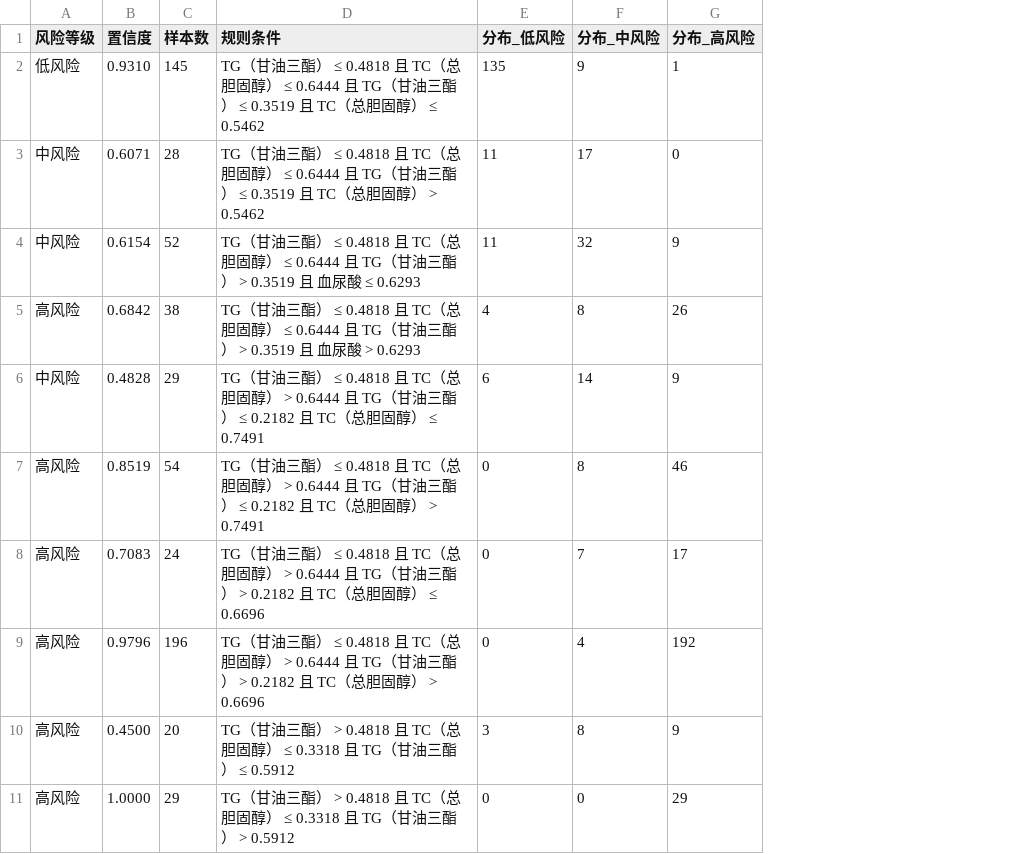
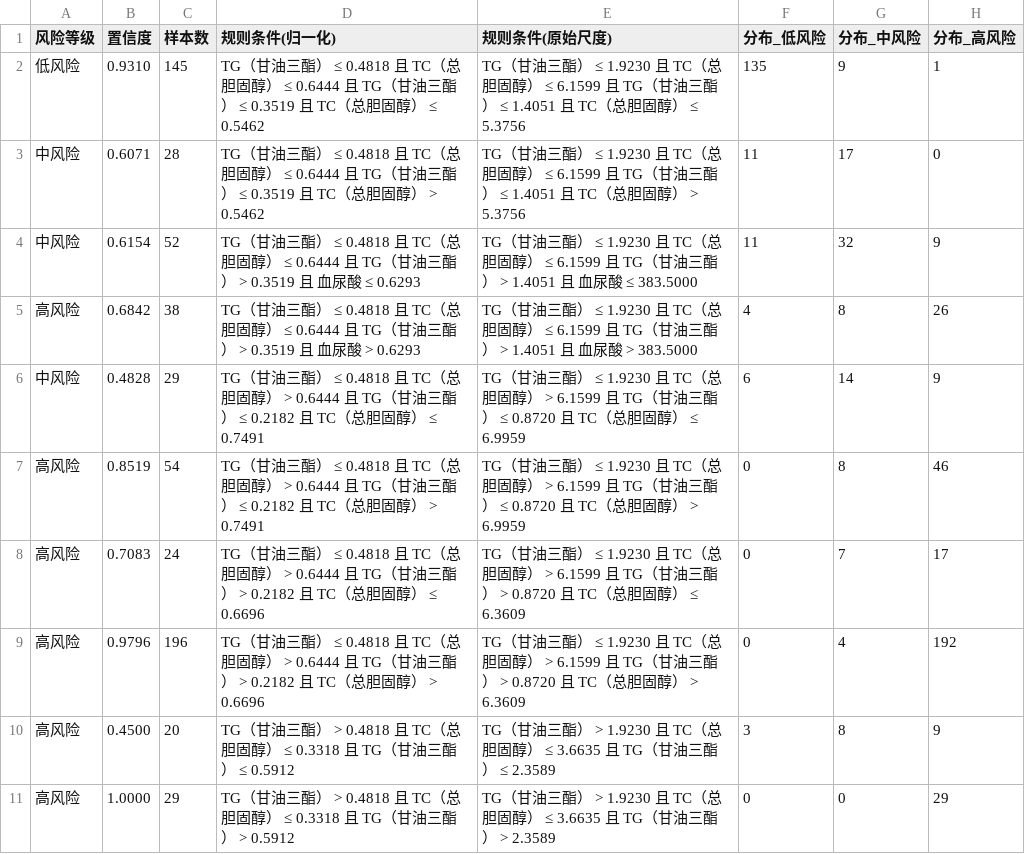
Before and after one commit to DarkKandaoMaster/MathorCup_2026_C_Project, a CSV file: output/q2_1/decision_tree_rules.csv, drawn as a sheet; only a part is shown; the diff names each change by its address in the sheet, - before the commit and + after, or states it on an @@ line.

```diff
--- a/output/q2_1/decision_tree_rules.csv
+++ b/output/q2_1/decision_tree_rules.csv
+column E (规则条件(原始尺度)), rows 2-11: TG（甘油三酯） ≤ 1.9230 且 TC（总胆固醇） ≤ 6.1599 且 TG（甘油三酯） ≤ 1.4051 且 TC（总胆固醇） ≤ 5.3756 | TG（甘油三酯） ≤ 1.9230 且 TC（总胆固醇） ≤ 6.1599 且 TG（甘油三酯） ≤ 1.4051 且 TC（总胆固醇） > 5.3756 | TG（甘油三酯） ≤ 1.9230 且 TC（总胆固醇） ≤ 6.1599 且 TG（甘油三酯） > 1.4051 且 血尿酸 ≤ 383.5000 | TG（甘油三酯） ≤ 1.9230 且 TC（总胆固醇） ≤ 6.1599 且 TG（甘油三酯） > 1.4051 且 血尿酸 > 383.5000 | TG（甘油三酯） ≤ 1.9230 且 TC（总胆固醇） > 6.1599 且 TG（甘油三酯） ≤ 0.8720 且 TC（总胆固醇） ≤ 6.9959 | TG（甘油三酯） ≤ 1.9230 且 TC（总胆固醇） > 6.1599 且 TG（甘油三酯） ≤ 0.8720 且 TC（总胆固醇） > 6.9959 | TG（甘油三酯） ≤ 1.9230 且 TC（总胆固醇） > 6.1599 且 TG（甘油三酯） > 0.8720 且 TC（总胆固醇） ≤ 6.3609 | TG（甘油三酯） ≤ 1.9230 且 TC（总胆固醇） > 6.1599 且 TG（甘油三酯） > 0.8720 且 TC（总胆固醇） > 6.3609 | TG（甘油三酯） > 1.9230 且 TC（总胆固醇） ≤ 3.6635 且 TG（甘油三酯） ≤ 2.3589 | TG（甘油三酯） > 1.9230 且 TC（总胆固醇） ≤ 3.6635 且 TG（甘油三酯） > 2.3589
-D1: 规则条件
+D1: 规则条件(归一化)
```
Also changed, not shown: 6 other files.
